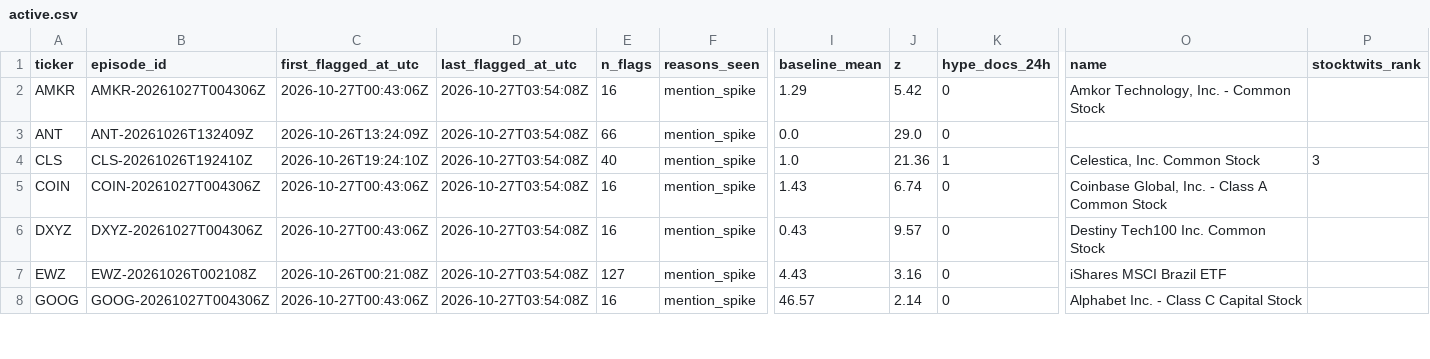
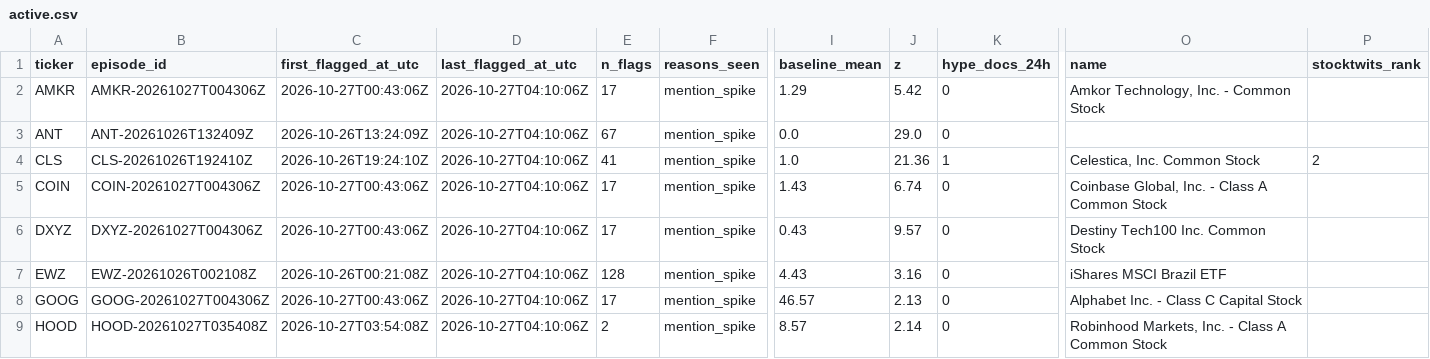
Before and after one commit to ShouvikRaj/pump-dump-detector, a CSV file: candidates/active.csv, drawn as a sheet; only a part is shown, gaps mark what is left out; rows hold the shown columns only; the diff covers the shown part only; the diff names each change by its address in the sheet, - before the commit and + after, or states it on an @@ line.

```diff
--- a/candidates/active.csv
+++ b/candidates/active.csv
-D2:D8 (last_flagged_at_utc): 2026-10-27T03:54:08Z
+D2:D8 (last_flagged_at_utc): 2026-10-27T04:10:06Z
-E2 (n_flags): 16
+E2 (n_flags): 17
-E3 (n_flags): 66
+E3 (n_flags): 67
-E4 (n_flags): 40
+E4 (n_flags): 41
-P4 (stocktwits_rank): 3
+P4 (stocktwits_rank): 2
-E5:E6 (n_flags): 16
+E5:E6 (n_flags): 17
-E7 (n_flags): 127
+E7 (n_flags): 128
-E8 (n_flags): 16
+E8 (n_flags): 17
-J8 (z): 2.14
+J8 (z): 2.13
+row 9: HOOD | HOOD-20261027T035408Z | 2026-10-27T03:54:08Z | 2026-10-27T04:10:06Z | 2 | mention_spike | 8.57 | 2.14 | 0 | Robinhood Markets, Inc. - Class A Common Stock
```
Also changed, not shown: 1 removed row and 31 edited cells elsewhere in this file, 5 other files.
